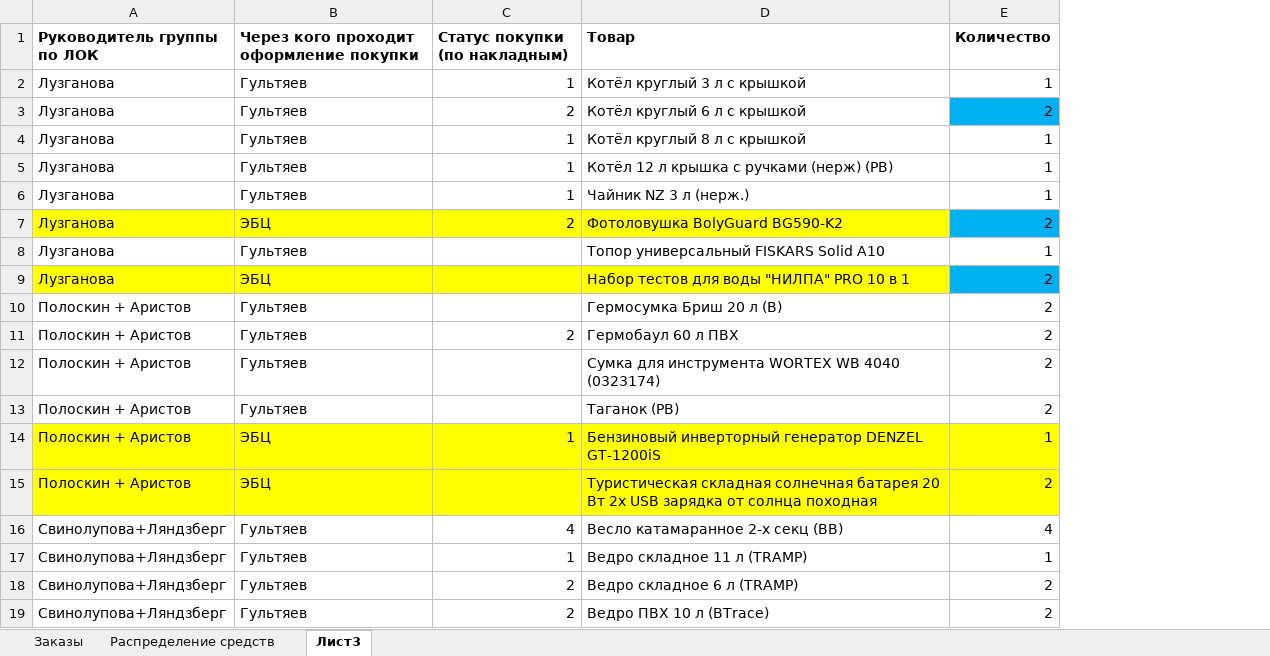
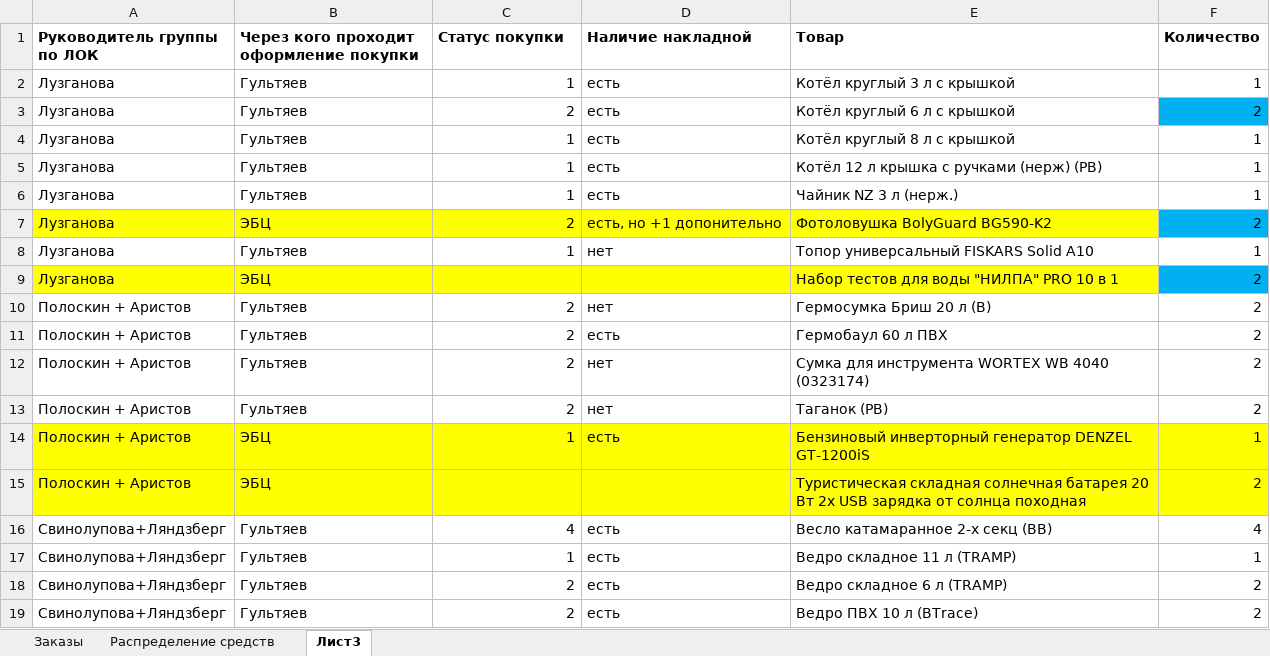
Before and after one commit to polydora/Lab-processings, an Excel workbook: Matuchet/Оборудование по ЛОК 2024/Заказы по ЛОК 2024 сводная таблица.xlsx, sheet Лист3, drawn as a sheet; only a part is shown; values as stored, in another font and other column widths than the file's, no borders; the diff covers the shown part only; the diff names each change by its address in the sheet, - before the commit and + after, or states it on an @@ line.

```diff
--- a/Matuchet/Оборудование по ЛОК 2024/Заказы по ЛОК 2024 сводная таблица.xlsx (sheet Лист3)
+++ b/Matuchet/Оборудование по ЛОК 2024/Заказы по ЛОК 2024 сводная таблица.xlsx (sheet Лист3)
+column D (Наличие накладной), rows 2-19: есть | есть | есть | есть | есть | есть, но +1 допонительно | нет |  | нет | есть | нет | нет | есть |  | есть | есть | есть | есть
-C1: Статус покупки (по накладным)
+C1: Статус покупки
-C8 (Статус покупки): (empty)
+C8 (Статус покупки): 1
-C10 (Статус покупки): (empty)
+C10 (Статус покупки): 2
-C12:C13 (Статус покупки): (empty)
+C12:C13 (Статус покупки): 2
```
Also changed, not shown: 9 added rows and 9 edited cells elsewhere in this sheet, Matuchet/Оборудование по ЛОК 2024/Туроборудование для ЭБЦ по ЛОК 2024.xlsx, 1 other file.
